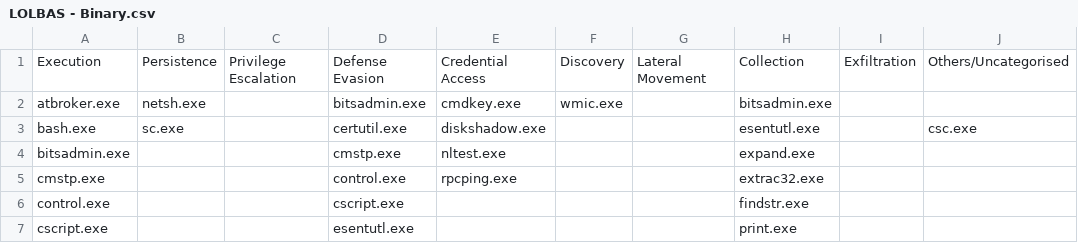
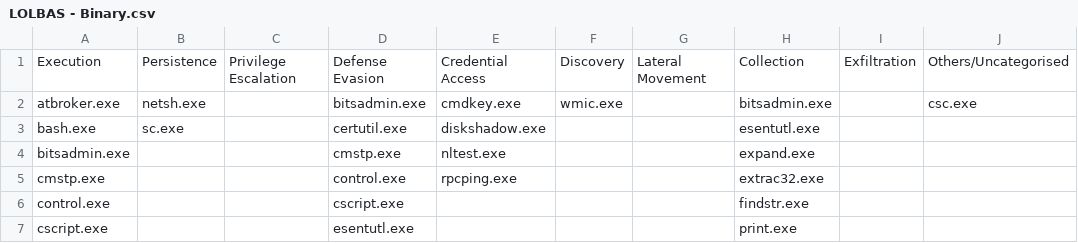
Before and after one commit to api0cradle/LOLBAS, a CSV file: LOLBAS - Binary.csv, drawn as a sheet; only a part is shown.

Commit message:
Update LOLBAS - Binary.csv

```diff
--- a/LOLBAS - Binary.csv
+++ b/LOLBAS - Binary.csv
@@ -1,4 +1,4 @@
 Execution,Persistence,Privilege Escalation,Defense Evasion,Credential Access,Discovery,Lateral Movement,Collection,Exfiltration,Others/Uncategorised
-atbroker.exe,netsh.exe,,bitsadmin.exe,cmdkey.exe,wmic.exe,,bitsadmin.exe,,
-bash.exe,sc.exe,,certutil.exe,diskshadow.exe,,,esentutl.exe,,csc.exe
+atbroker.exe,netsh.exe,,bitsadmin.exe,cmdkey.exe,wmic.exe,,bitsadmin.exe,,csc.exe
+bash.exe,sc.exe,,certutil.exe,diskshadow.exe,,,esentutl.exe,,
 bitsadmin.exe,,,cmstp.exe,nltest.exe,,,expand.exe,,
```
